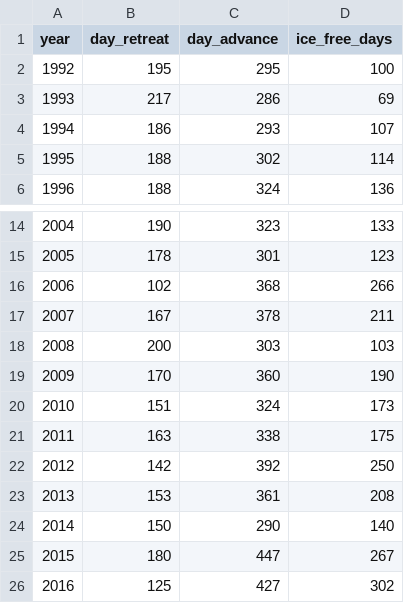
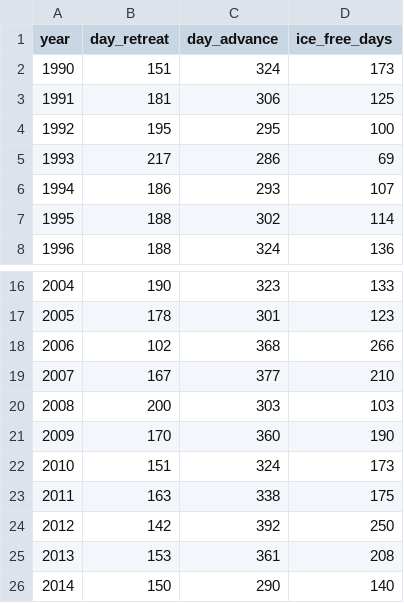
Before and after one commit to oliviergimenez/polar_bears_litter_size_environment, a CSV file: 06_processed_data/sea_ice_data/retreat_advance_ice_free_days_D.csv, drawn as a sheet; only a part is shown, gaps mark what is left out; the shorter side is filled out with more unchanged rows.

Commit message:
I found a script on GitHub to process NSIDC center data for the years 1990 and 1991. I therefore re-calculate the daily sea ice and the sea ice metrics for the models taking into account years 1990 and 1991.
The NSIDC sea ice data files are not in the same resolution as the ones from hamburg. Need to make sure that this is not because of the GitHub function.

```diff
--- a/06_processed_data/sea_ice_data/retreat_advance_ice_free_days_D.csv
+++ b/06_processed_data/sea_ice_data/retreat_advance_ice_free_days_D.csv
@@ -1,2 +1,4 @@
 year,day_retreat,day_advance,ice_free_days
+1990,151,324,173
+1991,181,306,125
 1992,195,295,100
@@ -16,3 +18,3 @@ year,day_retreat,day_advance,ice_free_days
 2006,102,368,266
-2007,167,378,211
+2007,167,377,210
 2008,200,303,103
```
Also changed, not shown: 06_processed_data/sea_ice_data/retreat_advance_ice_free_days_A.csv, 06_processed_data/sea_ice_data/retreat_advance_ice_free_days_B.csv, 22 other files.
